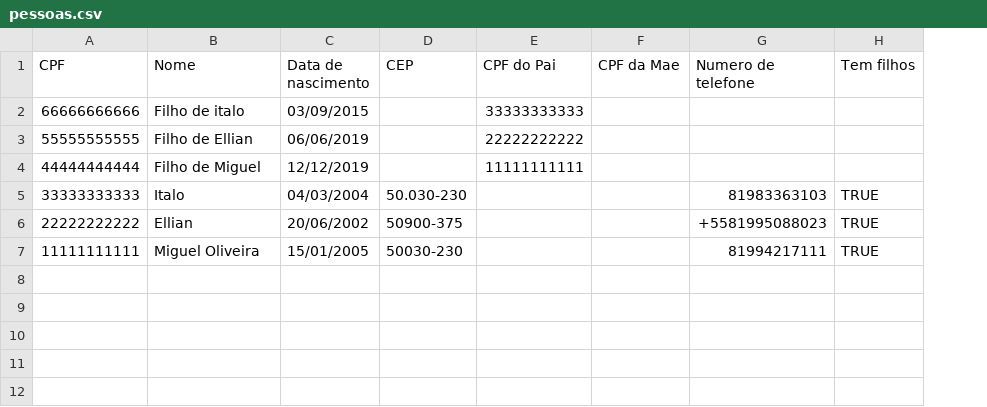
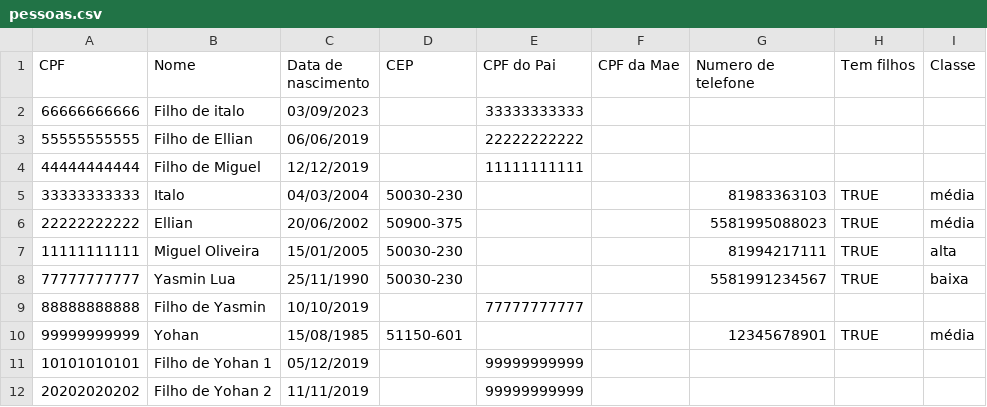
Before and after one commit to EllianRodrigues/HACKER-CIDADAO-12.0, a CSV file: pessoas.csv, drawn as a sheet; the diff names each change by its address in the sheet, - before the commit and + after, or states it on an @@ line.

```diff
--- a/pessoas.csv
+++ b/pessoas.csv
+column I (Classe), rows 5-7: média | média | alta
-C2 (Data de nascimento): 03/09/2015
+C2 (Data de nascimento): 03/09/2023
-D5 (CEP): 50.030-230
+D5 (CEP): 50030-230
-G6 (Numero de telefone): +5581995088023
+G6 (Numero de telefone): 5581995088023
+row 8: 77777777777 | Yasmin Lua | 25/11/1990 | 50030-230 |  |  | 5581991234567 | TRUE | baixa
+row 9: 88888888888 | Filho de Yasmin | 10/10/2019 |  | 77777777777
+row 10: 99999999999 | Yohan | 15/08/1985 | 51150-601 |  |  | 12345678901 | TRUE | média
+row 11: 10101010101 | Filho de Yohan 1 | 05/12/2019 |  | 99999999999
+row 12: 20202020202 | Filho de Yohan 2 | 11/11/2019 |  | 99999999999
```
Also changed, not shown: escolas.csv, 2 other files.
